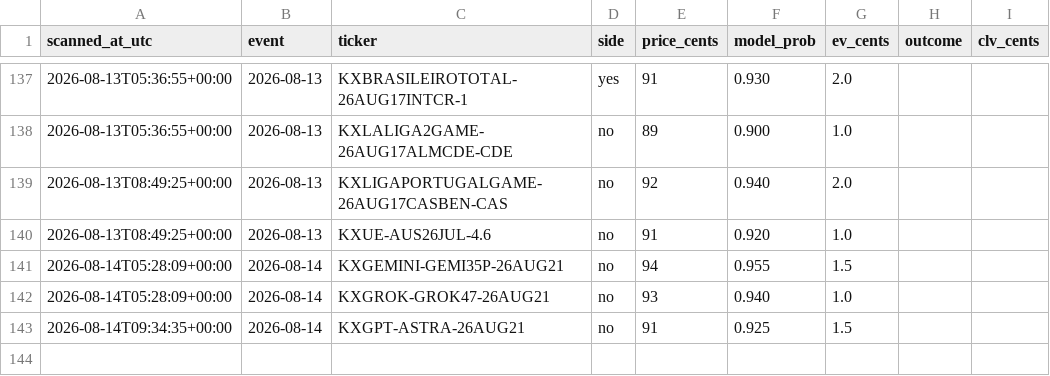
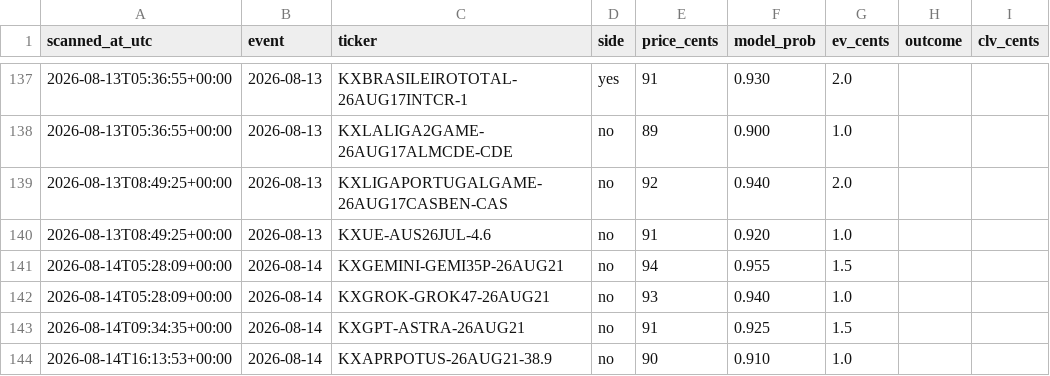
Before and after one commit to Jackhenry87/Prediction-Market-trading-bot, a CSV file: paper_trades_favorite.csv, drawn as a sheet; only a part is shown, gaps mark what is left out.

```diff
--- a/paper_trades_favorite.csv
+++ b/paper_trades_favorite.csv
@@ -143 +143,2 @@ scanned_at_utc,event,ticker,side,price_cents,model_prob,ev_cents,outcome,clv_cen
 2026-08-14T09:34:35+00:00,2026-08-14,KXGPT-ASTRA-26AUG21,no,91,0.925,1.5,,
+2026-08-14T16:13:53+00:00,2026-08-14,KXAPRPOTUS-26AUG21-38.9,no,90,0.910,1.0,,
```
Also changed, not shown: clv_sports.csv, paper_trades_sports.csv, 3 other files.
